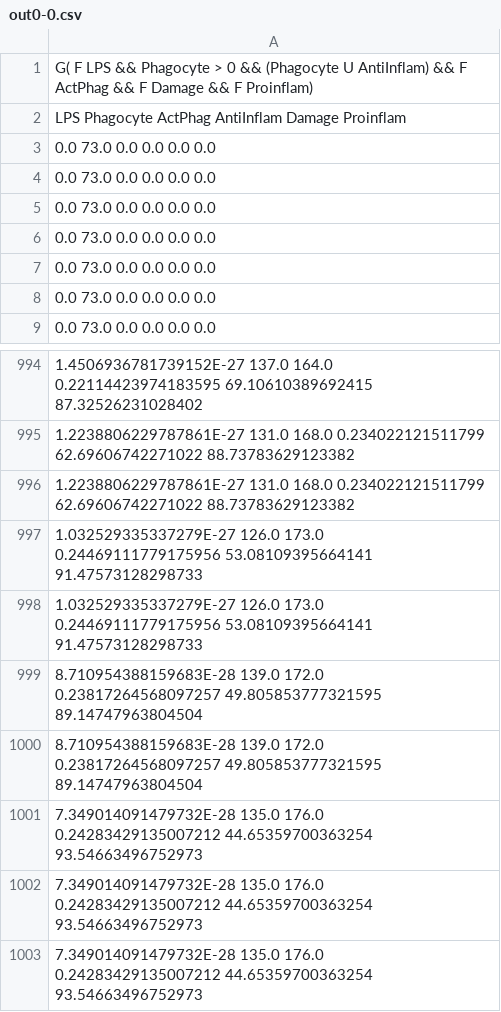
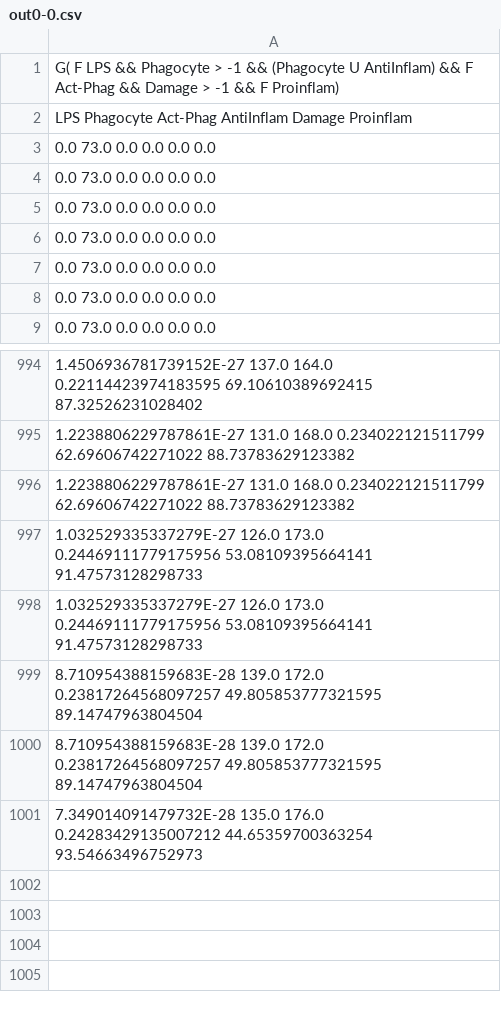
Before and after one commit to huseinz/tracever, a CSV file: out0-0.csv, drawn as a sheet; only a part is shown, gaps mark what is left out.

```diff
--- a/out0-0.csv
+++ b/out0-0.csv
@@ -1,3 +1,3 @@
-G( F LPS && Phagocyte > 0 && (Phagocyte U AntiInflam) && F ActPhag && F Damage && F Proinflam)
-LPS Phagocyte ActPhag AntiInflam Damage Proinflam
+G( F LPS && Phagocyte > -1 && (Phagocyte U AntiInflam) && F Act-Phag && Damage > -1 && F Proinflam)
+LPS Phagocyte Act-Phag AntiInflam Damage Proinflam
 0.0 73.0 0.0 0.0 0.0 0.0
@@ -1000,4 +1000,2 @@ LPS Phagocyte ActPhag AntiInflam Damage Proinflam
 8.710954388159683E-28 139.0 172.0 0.23817264568097257 49.805853777321595 89.14747963804504
-7.349014091479732E-28 135.0 176.0 0.24283429135007212 44.65359700363254 93.54663496752973
-7.349014091479732E-28 135.0 176.0 0.24283429135007212 44.65359700363254 93.54663496752973
 7.349014091479732E-28 135.0 176.0 0.24283429135007212 44.65359700363254 93.54663496752973
```
Also changed, not shown: 1 other file.
